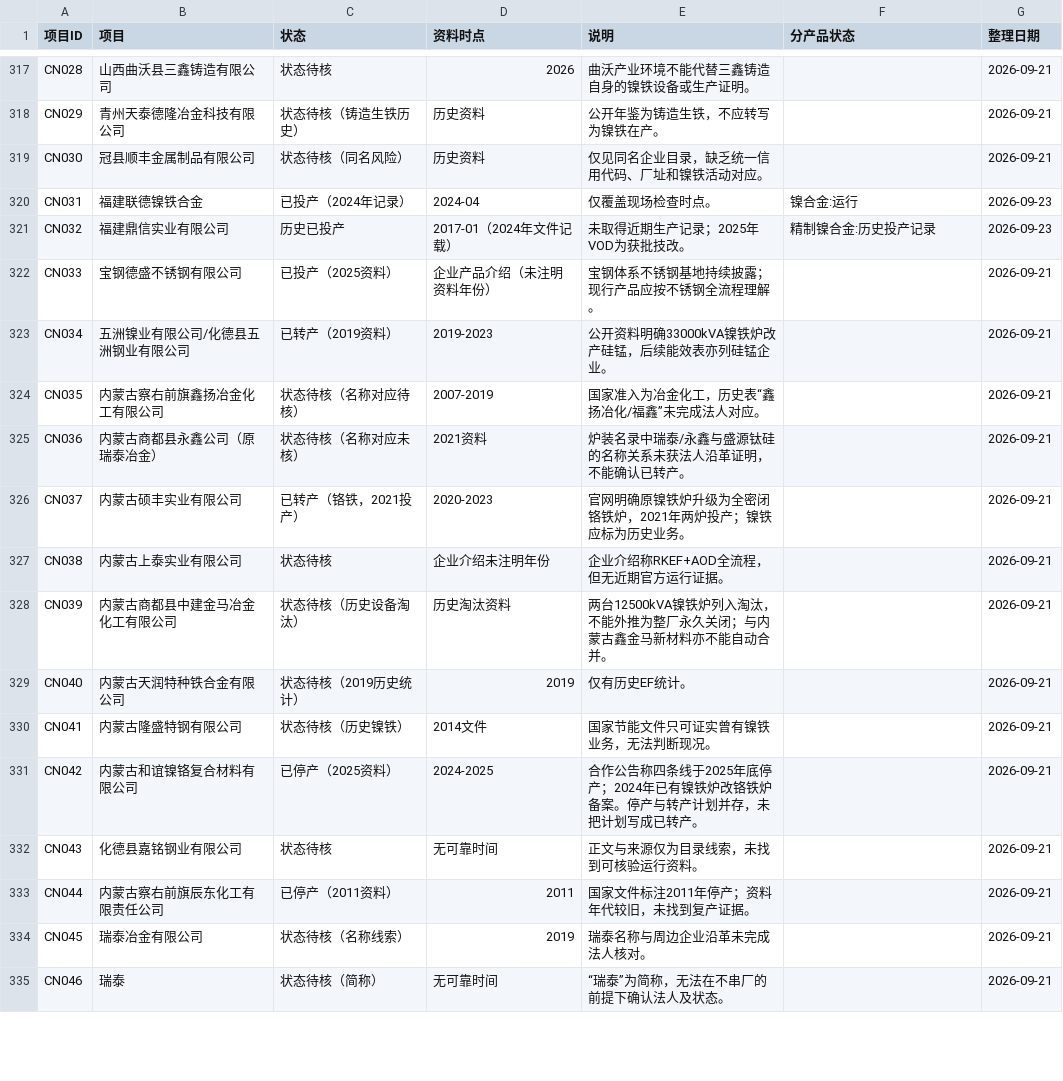
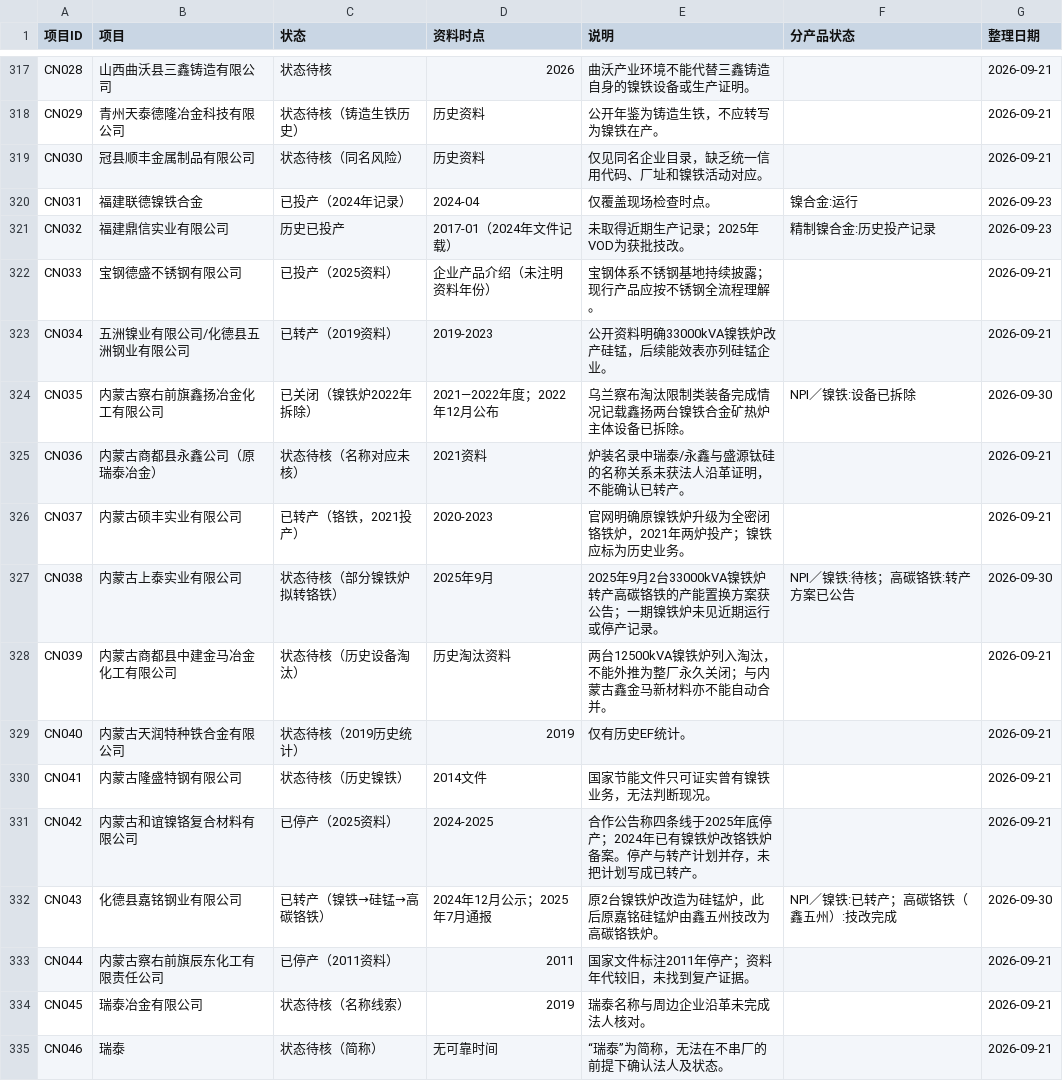
Before and after one commit to bc050603/indonesia-nickel, a CSV file: library/project-status.csv, drawn as a sheet; only a part is shown, gaps mark what is left out; the diff covers the shown part only.

```diff
--- a/library/project-status.csv
+++ b/library/project-status.csv
@@ -323,6 +323,6 @@ CN033,宝钢德盛不锈钢有限公司,已投产（2025资料）,企业产品
 CN034,五洲镍业有限公司/化德县五洲钢业有限公司,已转产（2019资料）,2019-2023,公开资料明确33000kVA镍铁炉改产硅锰，后续能效表亦列硅锰企业。,,2026-09-21
-CN035,内蒙古察右前旗鑫扬冶金化工有限公司,状态待核（名称对应待核）,2007-2019,国家准入为冶金化工，历史表“鑫扬冶化/福鑫”未完成法人对应。,,2026-09-21
+CN035,内蒙古察右前旗鑫扬冶金化工有限公司,已关闭（镍铁炉2022年拆除）,2021—2022年度；2022年12月公布,乌兰察布淘汰限制类装备完成情况记载鑫扬两台镍铁合金矿热炉主体设备已拆除。,NPI／镍铁:设备已拆除,2026-09-30
 CN036,内蒙古商都县永鑫公司（原瑞泰冶金）,状态待核（名称对应未核）,2021资料,炉装名录中瑞泰/永鑫与盛源钛硅的名称关系未获法人沿革证明，不能确认已转产。,,2026-09-21
 CN037,内蒙古硕丰实业有限公司,已转产（铬铁，2021投产）,2020-2023,官网明确原镍铁炉升级为全密闭铬铁炉，2021年两炉投产；镍铁应标为历史业务。,,2026-09-21
-CN038,内蒙古上泰实业有限公司,状态待核,企业介绍未注明年份,企业介绍称RKEF+AOD全流程，但无近期官方运行证据。,,2026-09-21
+CN038,内蒙古上泰实业有限公司,状态待核（部分镍铁炉拟转铬铁）,2025年9月,2025年9月2台33000kVA镍铁炉转产高碳铬铁的产能置换方案获公告；一期镍铁炉未见近期运行或停产记录。,NPI／镍铁:待核；高碳铬铁:转产方案已公告,2026-09-30
 CN039,内蒙古商都县中建金马冶金化工有限公司,状态待核（历史设备淘汰）,历史淘汰资料,两台12500kVA镍铁炉列入淘汰，不能外推为整厂永久关闭；与内蒙古鑫金马新材料亦不能自动合并。,,2026-09-21
@@ -331,3 +331,3 @@ CN041,内蒙古隆盛特钢有限公司,状态待核（历史镍铁）,2014文
 CN042,内蒙古和谊镍铬复合材料有限公司,已停产（2025资料）,2024-2025,合作公告称四条线于2025年底停产；2024年已有镍铁炉改铬铁炉备案。停产与转产计划并存，未把计划写成已转产。,,2026-09-21
-CN043,化德县嘉铭钢业有限公司,状态待核,无可靠时间,正文与来源仅为目录线索，未找到可核验运行资料。,,2026-09-21
+CN043,化德县嘉铭钢业有限公司,已转产（镍铁→硅锰→高碳铬铁）,2024年12月公示；2025年7月通报,原2台镍铁炉改造为硅锰炉，此后原嘉铭硅锰炉由鑫五州技改为高碳铬铁炉。,NPI／镍铁:已转产；高碳铬铁（鑫五州）:技改完成,2026-09-30
 CN044,内蒙古察右前旗辰东化工有限责任公司,已停产（2011资料）,2011,国家文件标注2011年停产；资料年代较旧，未找到复产证据。,,2026-09-21
```
Also changed, not shown: 59 edited cells elsewhere in this file, 14 other files.
